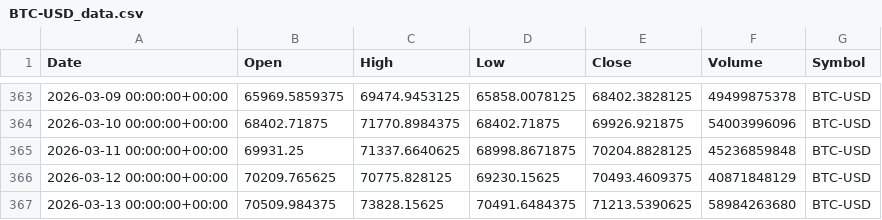
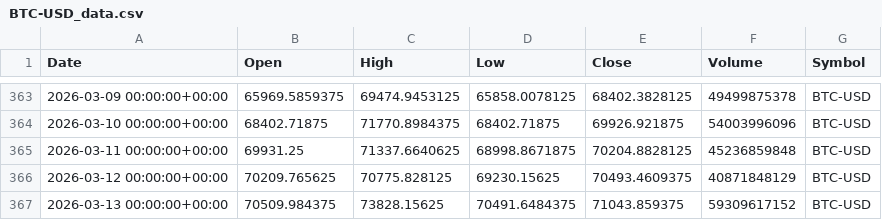
Before and after one commit to pasiuvi/agentic-trading-system, a CSV file: data/BTC-USD_data.csv, drawn as a sheet; only a part is shown, gaps mark what is left out.

```diff
--- a/data/BTC-USD_data.csv
+++ b/data/BTC-USD_data.csv
@@ -366,2 +366,2 @@ Date,Open,High,Low,Close,Volume,Symbol
 2026-03-12 00:00:00+00:00,70209.765625,70775.828125,69230.15625,70493.4609375,40871848129,BTC-USD
-2026-03-13 00:00:00+00:00,70509.984375,73828.15625,70491.6484375,71213.5390625,58984263680,BTC-USD
+2026-03-13 00:00:00+00:00,70509.984375,73828.15625,70491.6484375,71043.859375,59309617152,BTC-USD
```
Also changed, not shown: data/AAPL_data.csv, data/ETH-USD_data.csv, 15 other files.
